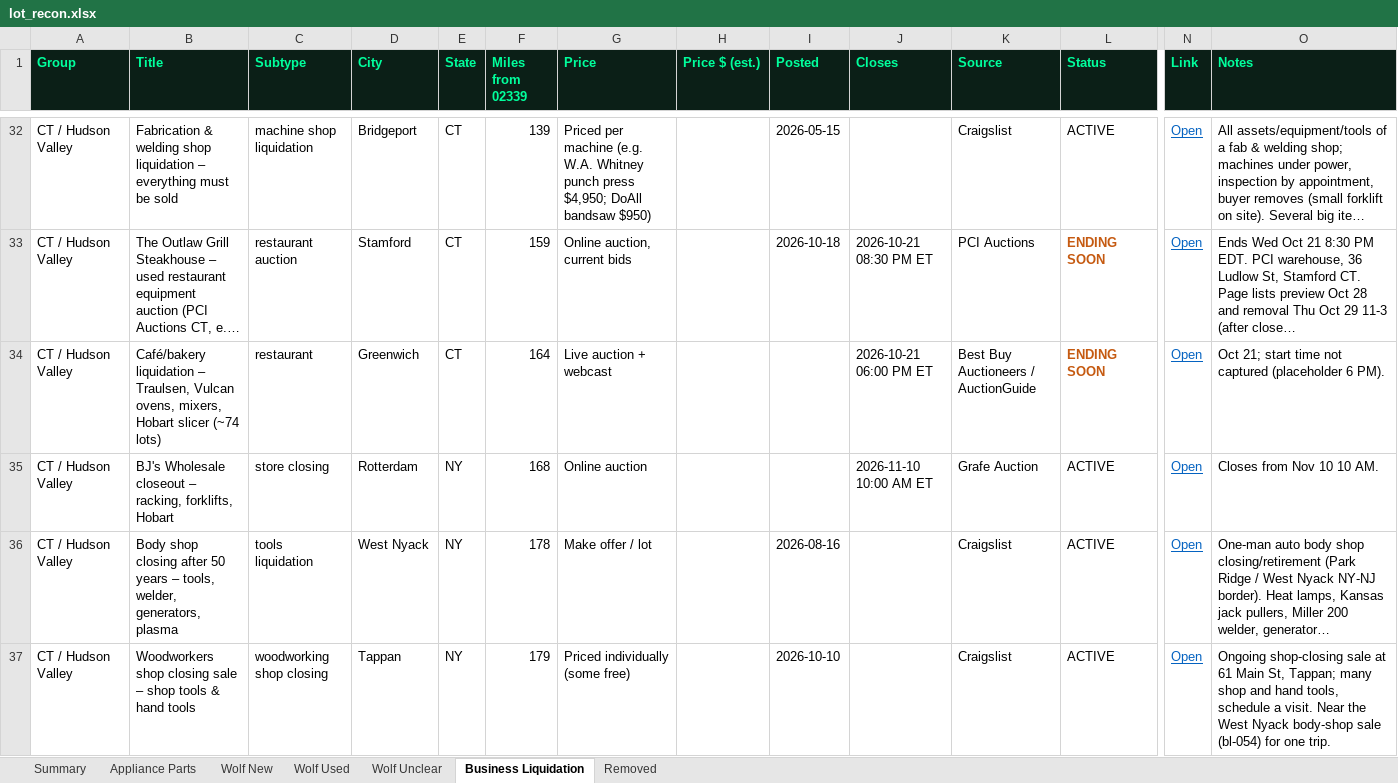
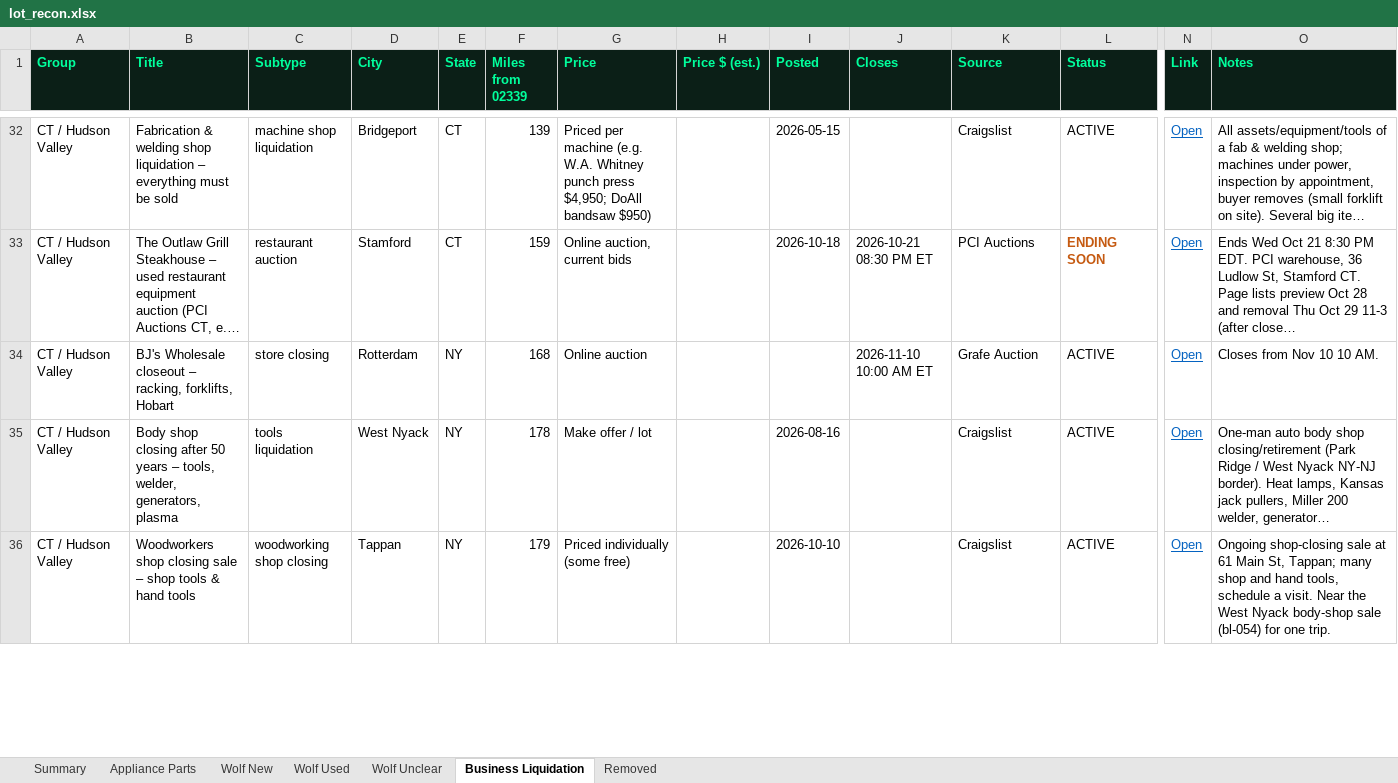
Before and after one commit to theequipmentpark/lot-recon, an Excel workbook: lot_recon.xlsx, sheet Business Liquidation, drawn as a sheet; only a part is shown, gaps mark what is left out; long unchanged cells end in …; values as stored, in another font and other column widths than the file's, no borders; removed rows and columns are numbered as before the commit, all else as after; rows hold the shown columns only; the diff covers the shown part only; the diff names each change by its address in the sheet, - before the commit and + after, or states it on an @@ line.

Commit message:
Lot Recon update 2026-10-21 6pm ET: +3 Wolf cooktops, +2 liquidations, -2 removed

```diff
--- a/lot_recon.xlsx (sheet Business Liquidation)
+++ b/lot_recon.xlsx (sheet Business Liquidation)
-row 34: CT / Hudson Valley | Café/bakery liquidation – Traulsen, Vulcan ovens, mixers, Hobart slicer (~74 lots) | restaurant | Greenwich | CT | 164 | Live auction + webcast |  |  | 2026-10-21 06:00 PM ET | Best Buy Auctioneers / AuctionGuide | ENDING SOON | Open | Oct 21; start time not captured (placeholder 6 PM).
```
Also changed, not shown: 2 added rows, 2 removed rows and 2 edited cells elsewhere in this sheet, sheet Removed, sheet Wolf Used, sheet Summary, 1 other file.
